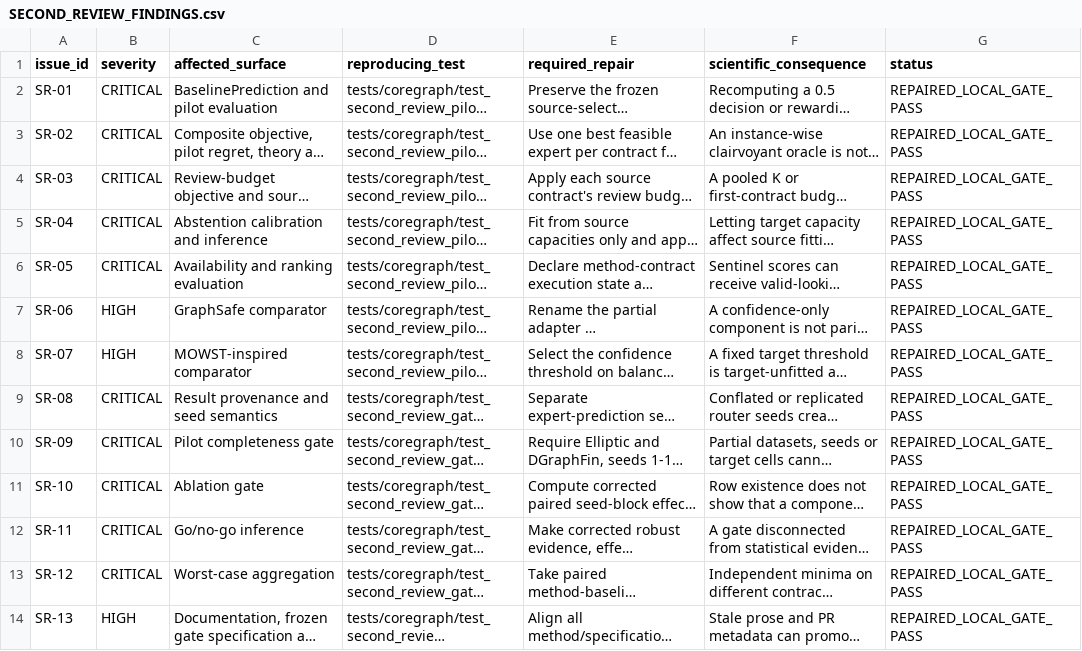
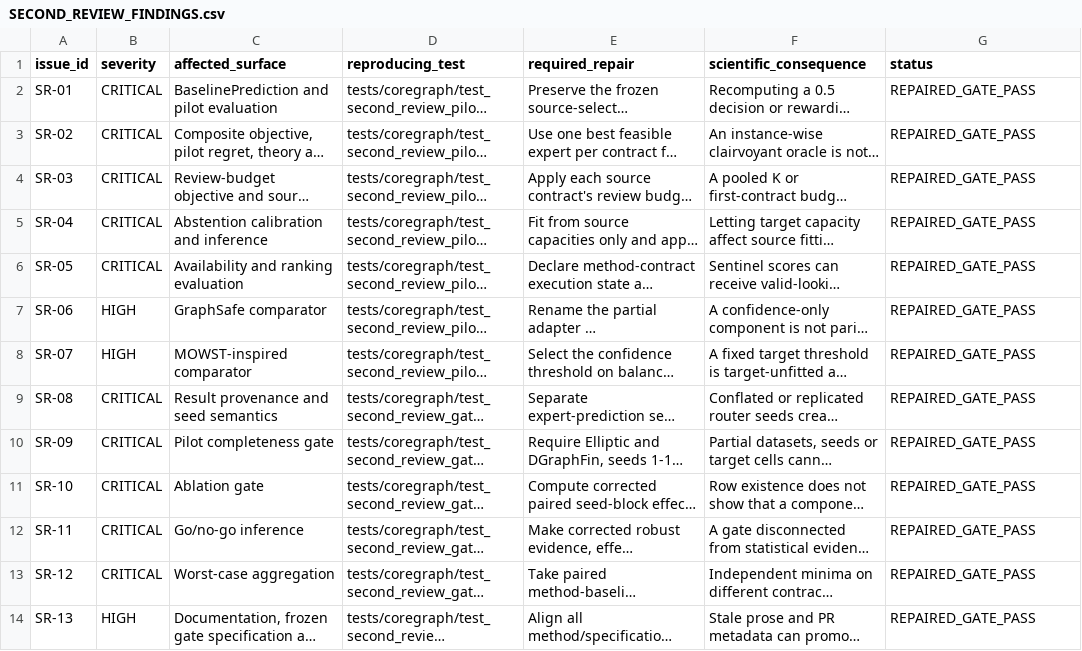
Before and after one commit to Saket-Maganti/gnn-fraud, a CSV file: results/coregraph_build/SECOND_REVIEW_FINDINGS.csv, drawn as a sheet; long unchanged cells end in …; the diff names each change by its address in the sheet, - before the commit and + after, or states it on an @@ line.

Commit message:
docs(coregraph): finalize pilot semantics verdict

```diff
--- a/results/coregraph_build/SECOND_REVIEW_FINDINGS.csv
+++ b/results/coregraph_build/SECOND_REVIEW_FINDINGS.csv
-G2:G14 (status): REPAIRED_LOCAL_GATE_PASS
+G2:G14 (status): REPAIRED_GATE_PASS
```
Also changed, not shown: 4 other files.
